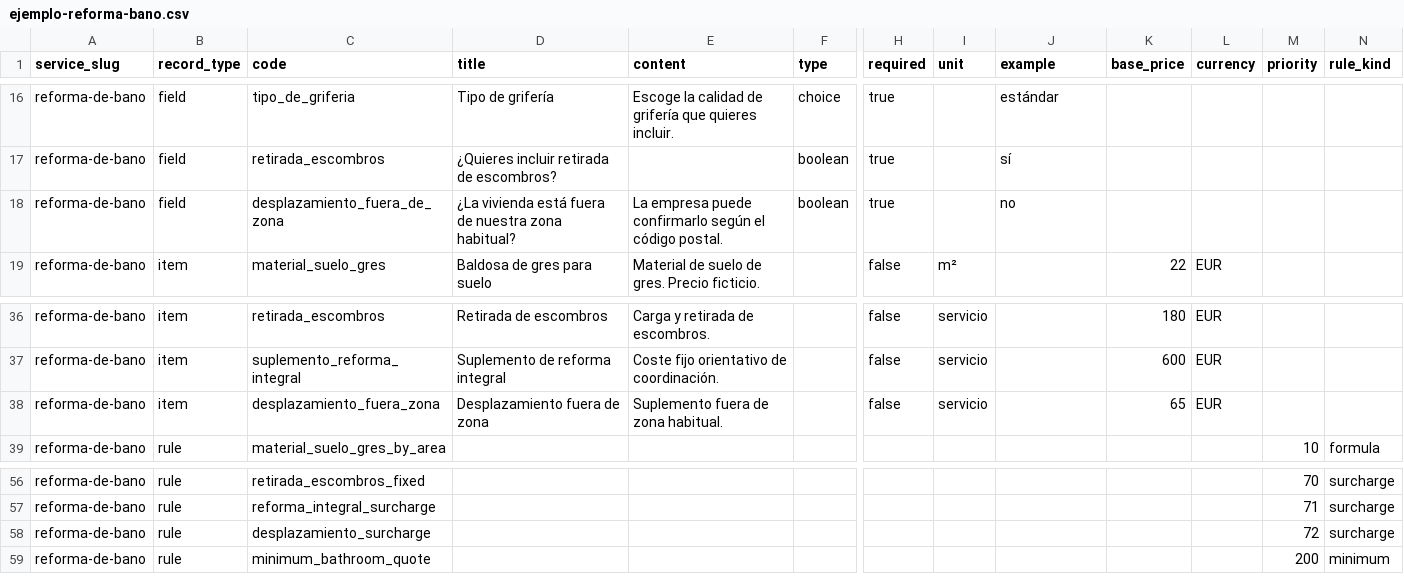
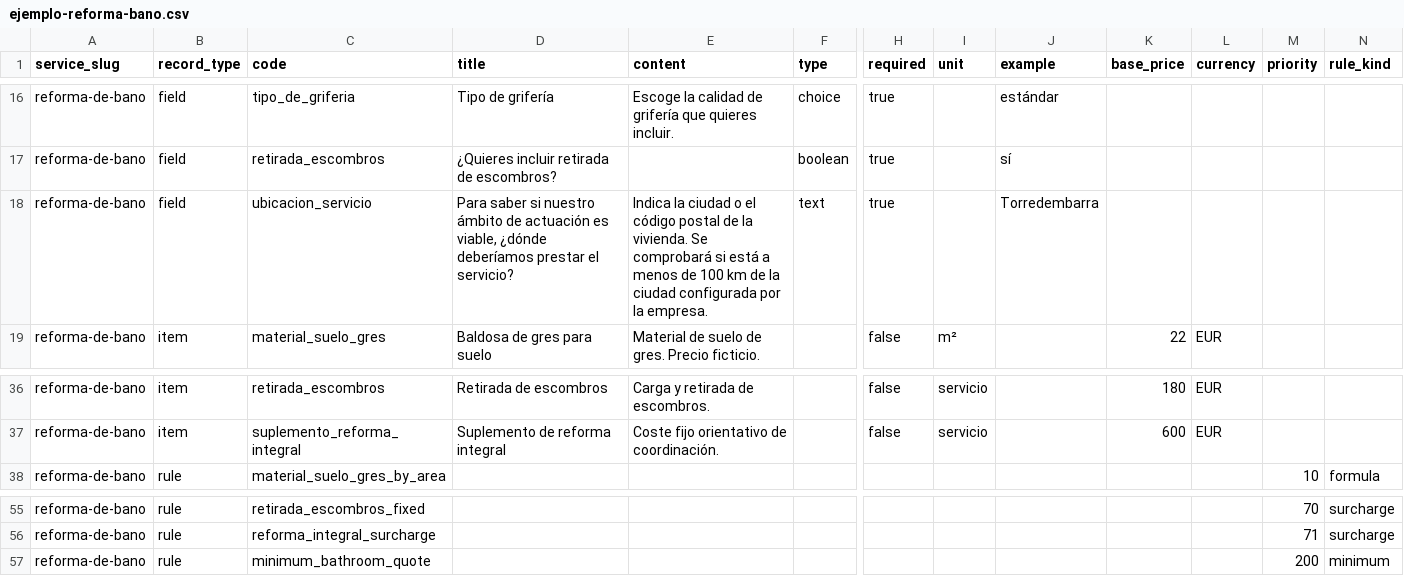
Before and after one commit to neria-rafapenya/presup, a CSV file: docs/ejemplo-reforma-bano.csv, drawn as a sheet; only a part is shown, gaps mark what is left out; removed rows and columns are numbered as before the commit, all else as after; rows hold the shown columns only; the diff names each change by its address in the sheet, - before the commit and + after, or states it on an @@ line.

```diff
--- a/docs/ejemplo-reforma-bano.csv
+++ b/docs/ejemplo-reforma-bano.csv
-row 18: reforma-de-bano | field | desplazamiento_fuera_de_zona | ¿La vivienda está fuera de nuestra zona habitual? | La empresa puede confirmarlo según el código postal. | boolean | true |  | no
+row 18: reforma-de-bano | field | ubicacion_servicio | Para saber si nuestro ámbito de actuación es viable, ¿dónde deberíamos prestar el servicio? | Indica la ciudad o el código postal de la vivienda. Se comprobará si está a menos de 100 km de la ciudad configurada por la empresa. | text | true |  | Torredembarra
-row 38: reforma-de-bano | item | desplazamiento_fuera_zona | Desplazamiento fuera de zona | Suplemento fuera de zona habitual. |  | false | servicio |  | 65 | EUR
-row 58: reforma-de-bano | rule | desplazamiento_surcharge |  |  |  |  |  |  |  |  | 72 | surcharge
```
Also changed, not shown: 4 other files.
